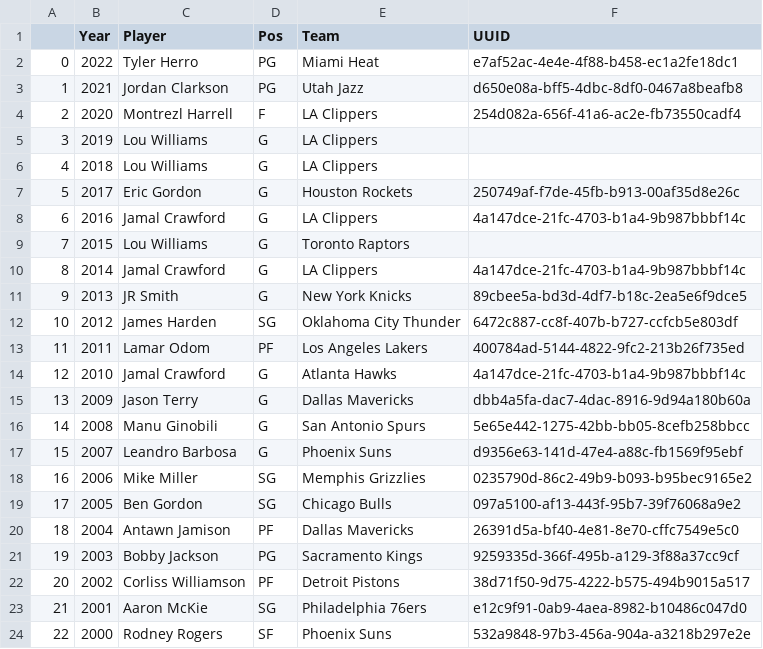
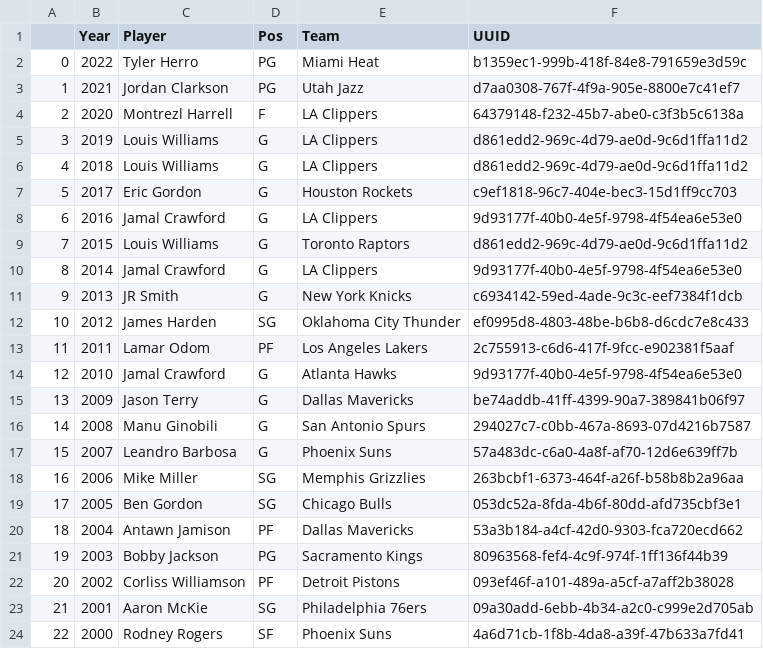
Before and after one commit to evanameyer1/Mathematically-Determining-Basketballs-Biggest-Financial-Disappointments, a CSV file: updated_datasets/awards_data/sixth_man.csv, drawn as a sheet.

```diff
--- a/updated_datasets/awards_data/sixth_man.csv
+++ b/updated_datasets/awards_data/sixth_man.csv
@@ -1,24 +1,24 @@
 ,Year,Player,Pos,Team,UUID
-0,2022,Tyler Herro,PG,Miami Heat,e7af52ac-4e4e-4f88-b458-ec1a2fe18dc1
-1,2021,Jordan Clarkson,PG,Utah Jazz,d650e08a-bff5-4dbc-8df0-0467a8beafb8
-2,2020,Montrezl Harrell,F,LA Clippers,254d082a-656f-41a6-ac2e-fb73550cadf4
-3,2019,Lou Williams,G,LA Clippers,
-4,2018,Lou Williams,G,LA Clippers,
-5,2017,Eric Gordon,G,Houston Rockets,250749af-f7de-45fb-b913-00af35d8e26c
-6,2016,Jamal Crawford,G,LA Clippers,4a147dce-21fc-4703-b1a4-9b987bbbf14c
-7,2015,Lou Williams,G,Toronto Raptors,
-8,2014,Jamal Crawford,G,LA Clippers,4a147dce-21fc-4703-b1a4-9b987bbbf14c
-9,2013,JR Smith,G,New York Knicks,89cbee5a-bd3d-4df7-b18c-2ea5e6f9dce5
-10,2012,James Harden,SG,Oklahoma City Thunder,6472c887-cc8f-407b-b727-ccfcb5e803df
-11,2011,Lamar Odom,PF,Los Angeles Lakers,400784ad-5144-4822-9fc2-213b26f735ed
-12,2010,Jamal Crawford,G,Atlanta Hawks,4a147dce-21fc-4703-b1a4-9b987bbbf14c
-13,2009,Jason Terry,G,Dallas Mavericks,dbb4a5fa-dac7-4dac-8916-9d94a180b60a
-14,2008,Manu Ginobili,G,San Antonio Spurs,5e65e442-1275-42bb-bb05-8cefb258bbcc
-15,2007,Leandro Barbosa,G,Phoenix Suns,d9356e63-141d-47e4-a88c-fb1569f95ebf
-16,2006,Mike Miller,SG,Memphis Grizzlies,0235790d-86c2-49b9-b093-b95bec9165e2
-17,2005,Ben Gordon,SG,Chicago Bulls,097a5100-af13-443f-95b7-39f76068a9e2
-18,2004,Antawn Jamison,PF,Dallas Mavericks,26391d5a-bf40-4e81-8e70-cffc7549e5c0
-19,2003,Bobby Jackson,PG,Sacramento Kings,9259335d-366f-495b-a129-3f88a37cc9cf
-20,2002,Corliss Williamson,PF,Detroit Pistons,38d71f50-9d75-4222-b575-494b9015a517
-21,2001,Aaron McKie,SG,Philadelphia 76ers,e12c9f91-0ab9-4aea-8982-b10486c047d0
-22,2000,Rodney Rogers,SF,Phoenix Suns,532a9848-97b3-456a-904a-a3218b297e2e
+0,2022,Tyler Herro,PG,Miami Heat,b1359ec1-999b-418f-84e8-791659e3d59c
+1,2021,Jordan Clarkson,PG,Utah Jazz,d7aa0308-767f-4f9a-905e-8800e7c41ef7
+2,2020,Montrezl Harrell,F,LA Clippers,64379148-f232-45b7-abe0-c3f3b5c6138a
+3,2019,Louis Williams,G,LA Clippers,d861edd2-969c-4d79-ae0d-9c6d1ffa11d2
+4,2018,Louis Williams,G,LA Clippers,d861edd2-969c-4d79-ae0d-9c6d1ffa11d2
+5,2017,Eric Gordon,G,Houston Rockets,c9ef1818-96c7-404e-bec3-15d1ff9cc703
+6,2016,Jamal Crawford,G,LA Clippers,9d93177f-40b0-4e5f-9798-4f54ea6e53e0
+7,2015,Louis Williams,G,Toronto Raptors,d861edd2-969c-4d79-ae0d-9c6d1ffa11d2
+8,2014,Jamal Crawford,G,LA Clippers,9d93177f-40b0-4e5f-9798-4f54ea6e53e0
+9,2013,JR Smith,G,New York Knicks,c6934142-59ed-4ade-9c3c-eef7384f1dcb
+10,2012,James Harden,SG,Oklahoma City Thunder,ef0995d8-4803-48be-b6b8-d6cdc7e8c433
+11,2011,Lamar Odom,PF,Los Angeles Lakers,2c755913-c6d6-417f-9fcc-e902381f5aaf
+12,2010,Jamal Crawford,G,Atlanta Hawks,9d93177f-40b0-4e5f-9798-4f54ea6e53e0
+13,2009,Jason Terry,G,Dallas Mavericks,be74addb-41ff-4399-90a7-389841b06f97
+14,2008,Manu Ginobili,G,San Antonio Spurs,294027c7-c0bb-467a-8693-07d4216b7587
+15,2007,Leandro Barbosa,G,Phoenix Suns,57a483dc-c6a0-4a8f-af70-12d6e639ff7b
+16,2006,Mike Miller,SG,Memphis Grizzlies,263bcbf1-6373-464f-a26f-b58b8b2a96aa
+17,2005,Ben Gordon,SG,Chicago Bulls,053dc52a-8fda-4b6f-80dd-afd735cbf3e1
+18,2004,Antawn Jamison,PF,Dallas Mavericks,53a3b184-a4cf-42d0-9303-fca720ecd662
+19,2003,Bobby Jackson,PG,Sacramento Kings,80963568-fef4-4c9f-974f-1ff136f44b39
+20,2002,Corliss Williamson,PF,Detroit Pistons,093ef46f-a101-489a-a5cf-a7aff2b38028
+21,2001,Aaron McKie,SG,Philadelphia 76ers,09a30add-6ebb-4b34-a2c0-c999e2d705ab
+22,2000,Rodney Rogers,SF,Phoenix Suns,4a6d71cb-1f8b-4da8-a39f-47b633a7fd41
```
Also changed, not shown: updated_datasets/awards_data/all_defensive_2nd.csv, updated_datasets/awards_data/all_nba_2nd.csv, 36 other files.
